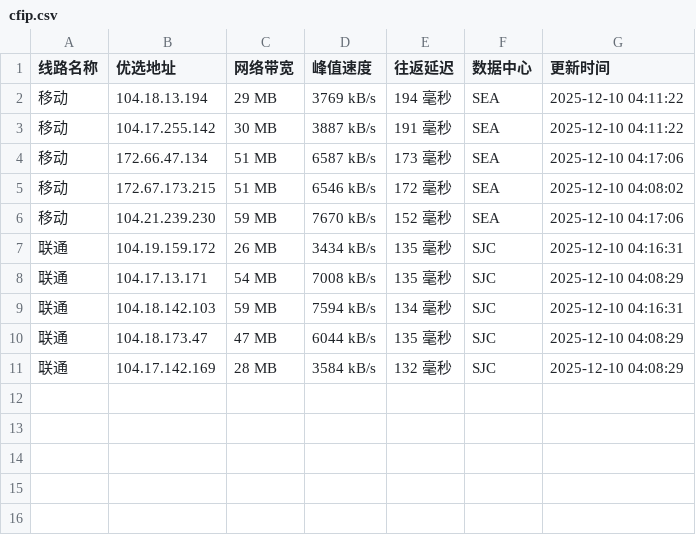
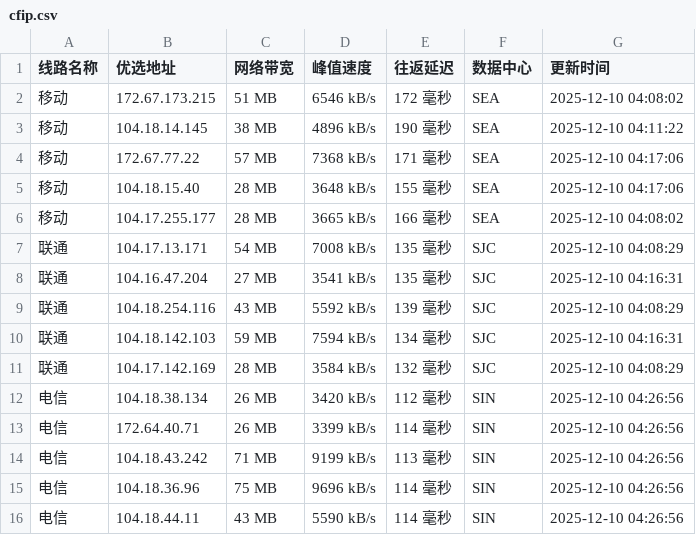
Before and after one commit to xing2kong/cfipv4db, a CSV file: cfip.csv, drawn as a sheet.

```diff
--- a/cfip.csv
+++ b/cfip.csv
@@ -1,11 +1,16 @@
 线路名称,优选地址,网络带宽,峰值速度,往返延迟,数据中心,更新时间
-移动,104.18.13.194,29 MB,3769 kB/s,194 毫秒,SEA,2025-12-10 04:11:22
-移动,104.17.255.142,30 MB,3887 kB/s,191 毫秒,SEA,2025-12-10 04:11:22
-移动,172.66.47.134,51 MB,6587 kB/s,173 毫秒,SEA,2025-12-10 04:17:06
 移动,172.67.173.215,51 MB,6546 kB/s,172 毫秒,SEA,2025-12-10 04:08:02
-移动,104.21.239.230,59 MB,7670 kB/s,152 毫秒,SEA,2025-12-10 04:17:06
-联通,104.19.159.172,26 MB,3434 kB/s,135 毫秒,SJC,2025-12-10 04:16:31
+移动,104.18.14.145,38 MB,4896 kB/s,190 毫秒,SEA,2025-12-10 04:11:22
+移动,172.67.77.22,57 MB,7368 kB/s,171 毫秒,SEA,2025-12-10 04:17:06
+移动,104.18.15.40,28 MB,3648 kB/s,155 毫秒,SEA,2025-12-10 04:17:06
+移动,104.17.255.177,28 MB,3665 kB/s,166 毫秒,SEA,2025-12-10 04:08:02
 联通,104.17.13.171,54 MB,7008 kB/s,135 毫秒,SJC,2025-12-10 04:08:29
+联通,104.16.47.204,27 MB,3541 kB/s,135 毫秒,SJC,2025-12-10 04:16:31
+联通,104.18.254.116,43 MB,5592 kB/s,139 毫秒,SJC,2025-12-10 04:08:29
 联通,104.18.142.103,59 MB,7594 kB/s,134 毫秒,SJC,2025-12-10 04:16:31
-联通,104.18.173.47,47 MB,6044 kB/s,135 毫秒,SJC,2025-12-10 04:08:29
 联通,104.17.142.169,28 MB,3584 kB/s,132 毫秒,SJC,2025-12-10 04:08:29
+电信,104.18.38.134,26 MB,3420 kB/s,112 毫秒,SIN,2025-12-10 04:26:56
+电信,172.64.40.71,26 MB,3399 kB/s,114 毫秒,SIN,2025-12-10 04:26:56
+电信,104.18.43.242,71 MB,9199 kB/s,113 毫秒,SIN,2025-12-10 04:26:56
+电信,104.18.36.96,75 MB,9696 kB/s,114 毫秒,SIN,2025-12-10 04:26:56
+电信,104.18.44.11,43 MB,5590 kB/s,114 毫秒,SIN,2025-12-10 04:26:56
```
Also changed, not shown: 1 other file.
